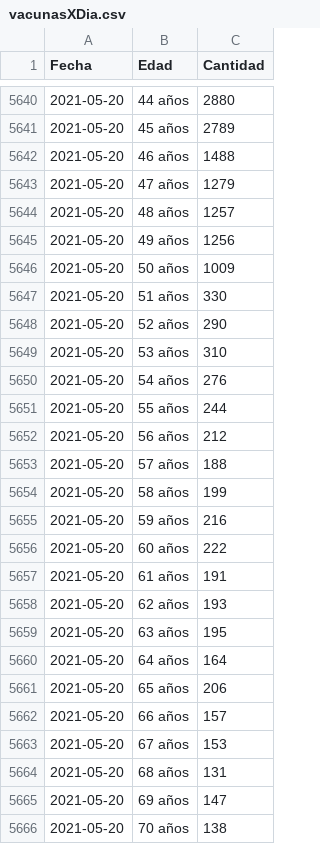
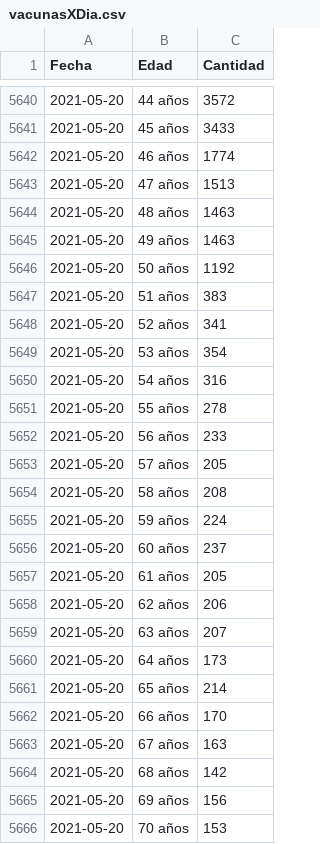
Before and after one commit to lscasso/covid, a CSV file: vacunasXDia.csv, drawn as a sheet; only a part is shown, gaps mark what is left out; the diff covers the shown part only.

```diff
--- a/vacunasXDia.csv
+++ b/vacunasXDia.csv
@@ -5640,27 +5640,27 @@ Fecha,Edad,Cantidad
-2021-05-20,44 años,2880
-2021-05-20,45 años,2789
-2021-05-20,46 años,1488
-2021-05-20,47 años,1279
-2021-05-20,48 años,1257
-2021-05-20,49 años,1256
-2021-05-20,50 años,1009
-2021-05-20,51 años,330
-2021-05-20,52 años,290
-2021-05-20,53 años,310
-2021-05-20,54 años,276
-2021-05-20,55 años,244
-2021-05-20,56 años,212
-2021-05-20,57 años,188
-2021-05-20,58 años,199
-2021-05-20,59 años,216
-2021-05-20,60 años,222
-2021-05-20,61 años,191
-2021-05-20,62 años,193
-2021-05-20,63 años,195
-2021-05-20,64 años,164
-2021-05-20,65 años,206
-2021-05-20,66 años,157
-2021-05-20,67 años,153
-2021-05-20,68 años,131
-2021-05-20,69 años,147
-2021-05-20,70 años,138
+2021-05-20,44 años,3572
+2021-05-20,45 años,3433
+2021-05-20,46 años,1774
+2021-05-20,47 años,1513
+2021-05-20,48 años,1463
+2021-05-20,49 años,1463
+2021-05-20,50 años,1192
+2021-05-20,51 años,383
+2021-05-20,52 años,341
+2021-05-20,53 años,354
+2021-05-20,54 años,316
+2021-05-20,55 años,278
+2021-05-20,56 años,233
+2021-05-20,57 años,205
+2021-05-20,58 años,208
+2021-05-20,59 años,224
+2021-05-20,60 años,237
+2021-05-20,61 años,205
+2021-05-20,62 años,206
+2021-05-20,63 años,207
+2021-05-20,64 años,173
+2021-05-20,65 años,214
+2021-05-20,66 años,170
+2021-05-20,67 años,163
+2021-05-20,68 años,142
+2021-05-20,69 años,156
+2021-05-20,70 años,153
```
Also changed, not shown: 120 edited cells elsewhere in this file, estadisticasUY_fallecimientos.csv.
